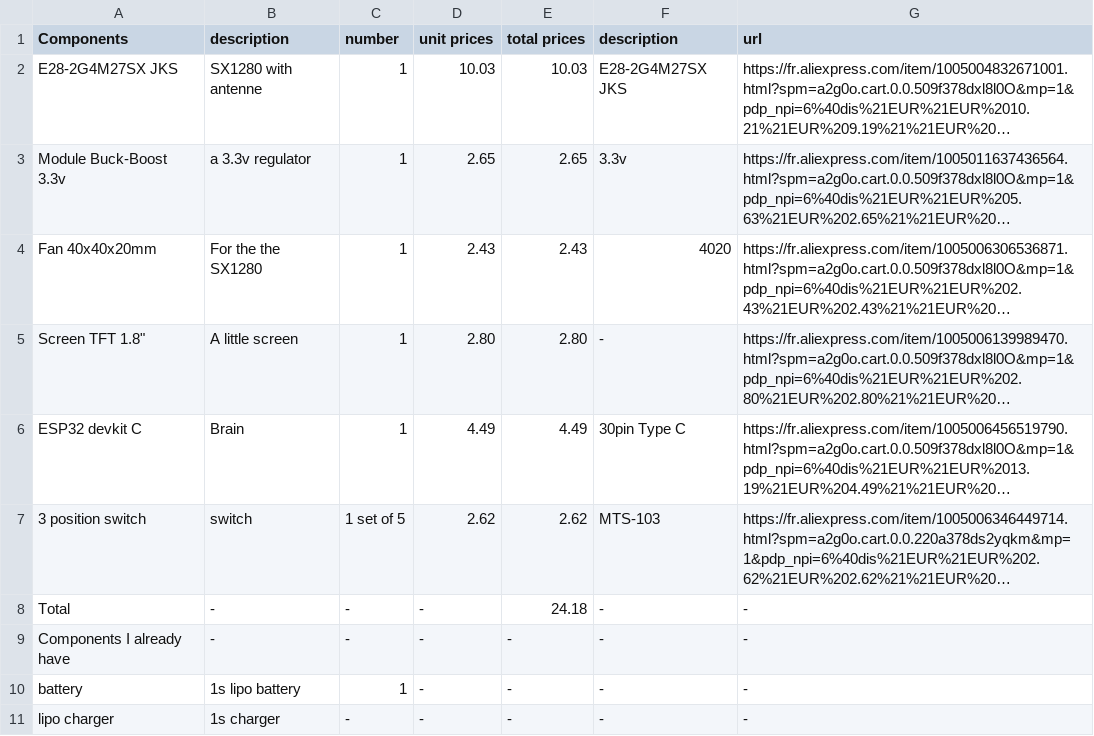
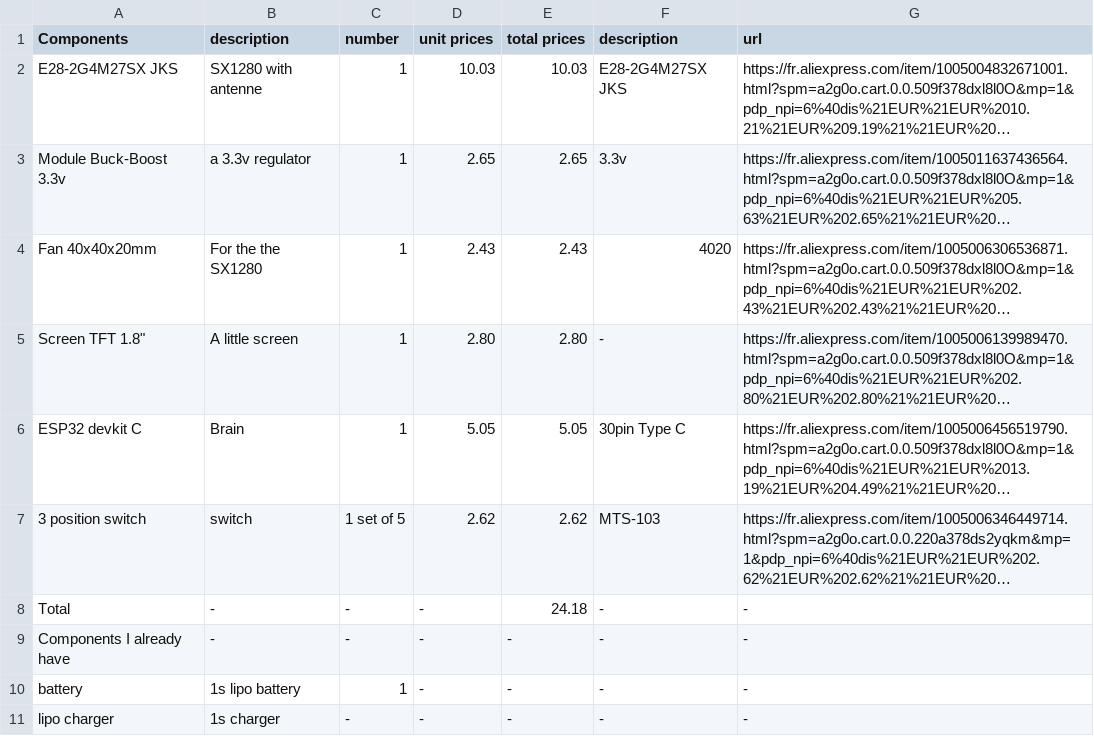
Before and after one commit to 417ludo/ElrsTrabsmitter, a CSV file: BOMelrs.csv, drawn as a sheet; long unchanged cells end in …; the diff names each change by its address in the sheet, - before the commit and + after, or states it on an @@ line.

Commit message:
Update BOMelrs.csv

```diff
--- a/BOMelrs.csv
+++ b/BOMelrs.csv
-D6 (unit prices): 4.49
+D6 (unit prices): 5.05
-E6 (total prices): 4.49
+E6 (total prices): 5.05
```
